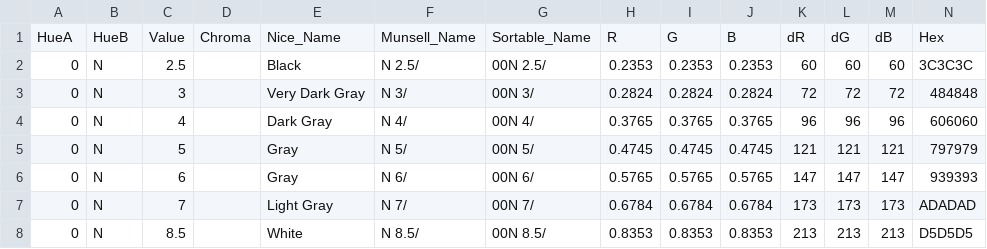
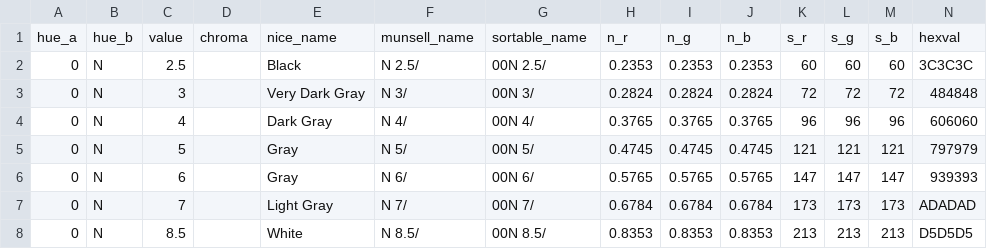
Before and after one commit to HalescodeLLC/django-munsell, a CSV file: data/ColorMaster.csv, drawn as a sheet; only a part is shown.

Commit message:
problem loading fixture data, app broken

```diff
--- a/data/ColorMaster.csv
+++ b/data/ColorMaster.csv
@@ -1,2 +1,2 @@
-HueA	HueB	Value	Chroma	Nice_Name	Munsell_Name	Sortable_Name	R	G	B	dR	dG	dB	Hex
+hue_a	hue_b	value	chroma	nice_name	munsell_name	sortable_name	n_r	n_g	n_b	s_r	s_g	s_b	hexval
 0	N	2.5		Black	N 2.5/	00N 2.5/	0.2353	0.2353	0.2353	60	60	60	3C3C3C
```
Also changed, not shown: 9 other files.
